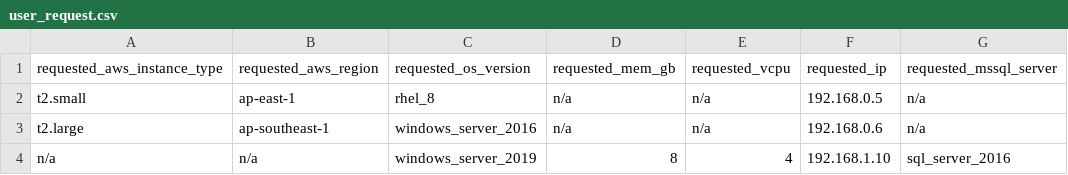
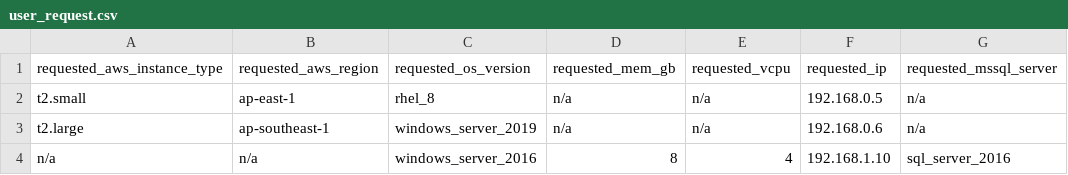
Before and after one commit to eanylin/ansible-lab, a CSV file: aap2_example/playbooks/roles/baseline_assertion_demo/files/user_request.csv, drawn as a sheet.

Commit message:
Update user request csv

```diff
--- a/aap2_example/playbooks/roles/baseline_assertion_demo/files/user_request.csv
+++ b/aap2_example/playbooks/roles/baseline_assertion_demo/files/user_request.csv
@@ -2,3 +2,3 @@ requested_aws_instance_type,requested_aws_region,requested_os_version,requested_
 t2.small,ap-east-1,rhel_8,n/a,n/a,192.168.0.5,n/a
-t2.large,ap-southeast-1,windows_server_2016,n/a,n/a,192.168.0.6,n/a
-n/a,n/a,windows_server_2019,8,4,192.168.1.10,sql_server_2016
+t2.large,ap-southeast-1,windows_server_2019,n/a,n/a,192.168.0.6,n/a
+n/a,n/a,windows_server_2016,8,4,192.168.1.10,sql_server_2016
```
